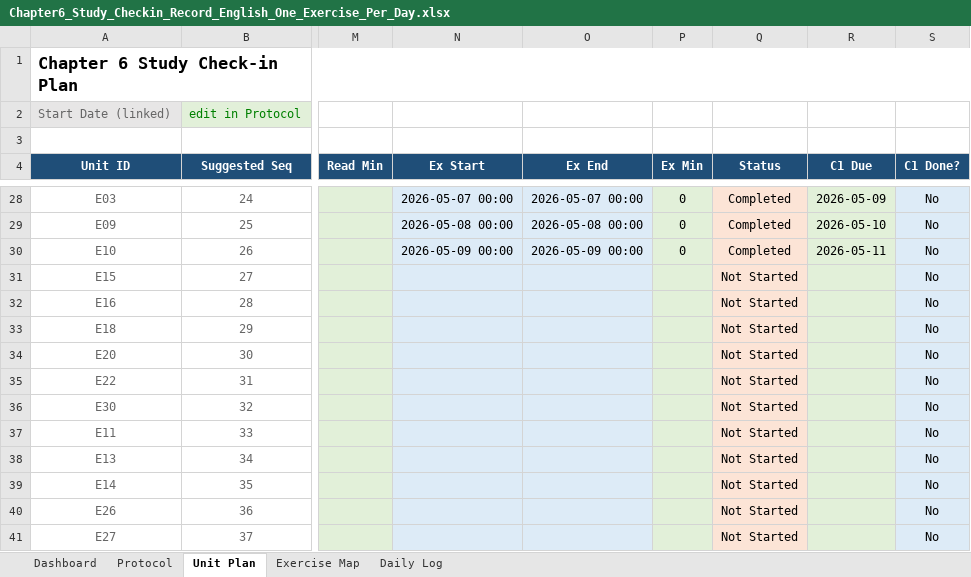
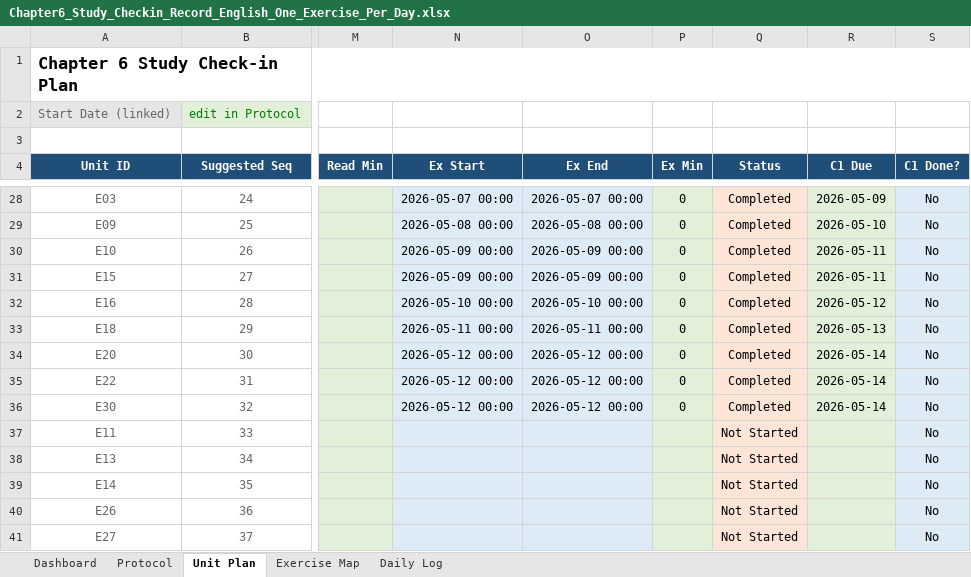
Before and after one commit to Archimondstat/resnick-notes, an Excel workbook: Chapter6_Study_Checkin_Record_English_One_Exercise_Per_Day.xlsx, sheet Unit Plan, drawn as a sheet; only a part is shown, gaps mark what is left out; values as stored, in another font and other column widths than the file's, no borders; charts and pictures and conditional formats and table styles not drawn; the diff names each change by its address in the sheet, - before the commit and + after, or states it on an @@ line.

```diff
--- a/Chapter6_Study_Checkin_Record_English_One_Exercise_Per_Day.xlsx (sheet Unit Plan)
+++ b/Chapter6_Study_Checkin_Record_English_One_Exercise_Per_Day.xlsx (sheet Unit Plan)
-N31 (Ex Start): (empty)
+N31 (Ex Start): 2026-05-09 00:00
-O31 (Ex End): (empty)
+O31 (Ex End): 2026-05-09 00:00
-P31:P36 (Ex Min): (empty)
+P31:P36 (Ex Min): 0
-Q31:Q36 (Status): Not Started
+Q31:Q36 (Status): Completed
-R31 (C1 Due): (empty)
+R31 (C1 Due): 2026-05-11
-N32 (Ex Start): (empty)
+N32 (Ex Start): 2026-05-10 00:00
-O32 (Ex End): (empty)
+O32 (Ex End): 2026-05-10 00:00
-R32 (C1 Due): (empty)
+R32 (C1 Due): 2026-05-12
-N33 (Ex Start): (empty)
+N33 (Ex Start): 2026-05-11 00:00
-O33 (Ex End): (empty)
+O33 (Ex End): 2026-05-11 00:00
-R33 (C1 Due): (empty)
+R33 (C1 Due): 2026-05-13
-N34:N36 (Ex Start): (empty)
+N34:N36 (Ex Start): 2026-05-12 00:00
-O34:O36 (Ex End): (empty)
+O34:O36 (Ex End): 2026-05-12 00:00
-R34:R36 (C1 Due): (empty)
+R34:R36 (C1 Due): 2026-05-14
```
Also changed, not shown: sheet Dashboard, charts or pictures, 5 other files.
